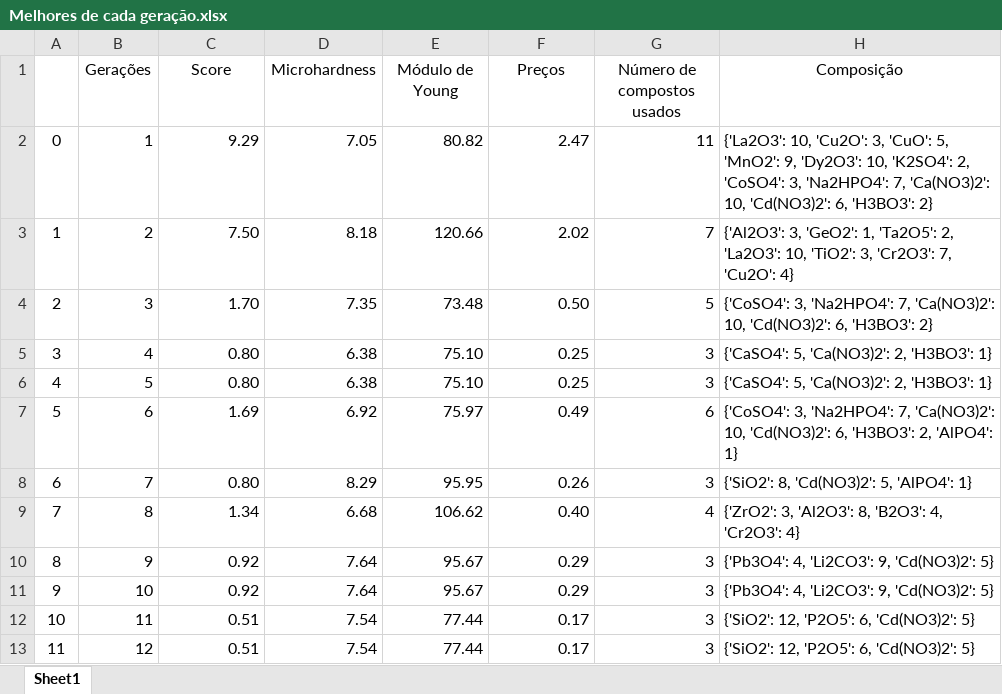
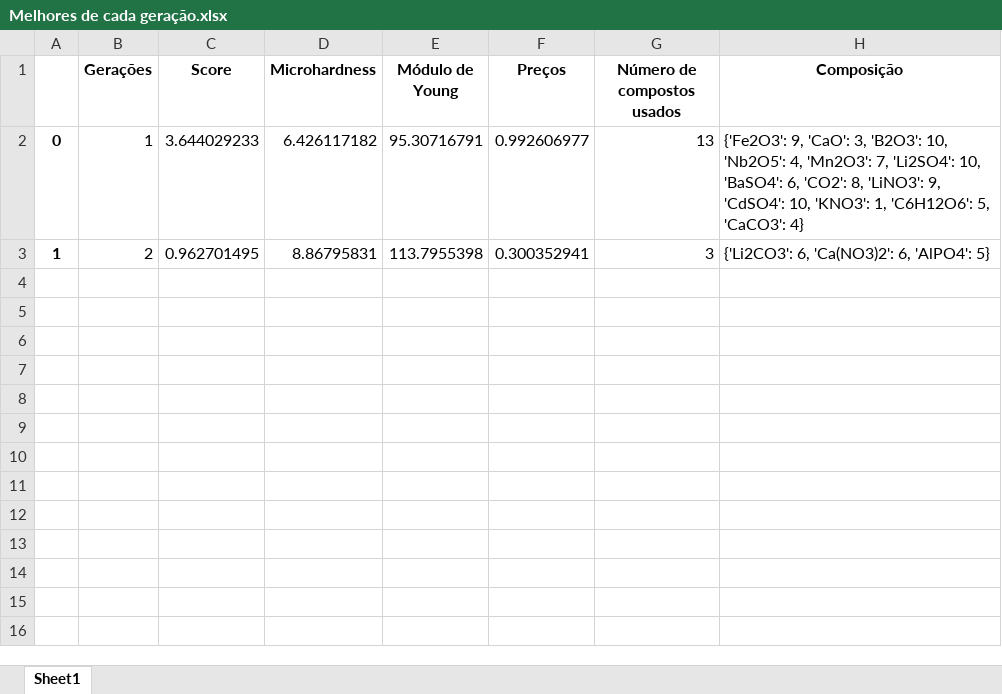
Before and after one commit to diogoplcarvalho/GlassNet_genetic_algorithms, an Excel workbook: algoritmo_genetico/Melhores de cada geração.xlsx, sheet Sheet1, drawn as a sheet; values as stored, in another font and other column widths than the file's, no borders; the diff names each change by its address in the sheet, - before the commit and + after, or states it on an @@ line.

```diff
--- a/algoritmo_genetico/Melhores de cada geração.xlsx (sheet Sheet1)
+++ b/algoritmo_genetico/Melhores de cada geração.xlsx (sheet Sheet1)
-B1:H1 bold: off
+B1:H1 bold: on
-A2:A3 bold: off
+A2:A3 bold: on
-C2 (Score): 9.29
+C2 (Score): 3.644029233
-D2 (Microhardness): 7.05
+D2 (Microhardness): 6.426117182
-E2 (Módulo de Young): 80.82
+E2 (Módulo de Young): 95.30716791
-F2 (Preços): 2.47
+F2 (Preços): 0.992606977
-G2 (Número de compostos usados): 11
+G2 (Número de compostos usados): 13
-H2 (Composição): {'La2O3': 10, 'Cu2O': 3, 'CuO': 5, 'MnO2': 9, 'Dy2O3': 10, 'K2SO4': 2, 'CoSO4': 3, 'Na2HPO4': 7, 'Ca(NO3)2': 10, 'Cd(NO3)2': 6, 'H3BO3': 2}
+H2 (Composição): {'Fe2O3': 9, 'CaO': 3, 'B2O3': 10, 'Nb2O5': 4, 'Mn2O3': 7, 'Li2SO4': 10, 'BaSO4': 6, 'CO2': 8, 'LiNO3': 9, 'CdSO4': 10, 'KNO3': 1, 'C6H12O6': 5, 'CaCO3': 4}
-C3 (Score): 7.50
+C3 (Score): 0.962701495
-D3 (Microhardness): 8.18
+D3 (Microhardness): 8.86795831
-E3 (Módulo de Young): 120.66
+E3 (Módulo de Young): 113.7955398
-F3 (Preços): 2.02
+F3 (Preços): 0.300352941
-G3 (Número de compostos usados): 7
+G3 (Número de compostos usados): 3
-H3 (Composição): {'Al2O3': 3, 'GeO2': 1, 'Ta2O5': 2, 'La2O3': 10, 'TiO2': 3, 'Cr2O3': 7, 'Cu2O': 4}
+H3 (Composição): {'Li2CO3': 6, 'Ca(NO3)2': 6, 'AlPO4': 5}
-row 4: 2 | 3 | 1.70 | 7.35 | 73.48 | 0.50 | 5 | {'CoSO4': 3, 'Na2HPO4': 7, 'Ca(NO3)2': 10, 'Cd(NO3)2': 6, 'H3BO3': 2}
-row 5: 3 | 4 | 0.80 | 6.38 | 75.10 | 0.25 | 3 | {'CaSO4': 5, 'Ca(NO3)2': 2, 'H3BO3': 1}
-row 6: 4 | 5 | 0.80 | 6.38 | 75.10 | 0.25 | 3 | {'CaSO4': 5, 'Ca(NO3)2': 2, 'H3BO3': 1}
-row 7: 5 | 6 | 1.69 | 6.92 | 75.97 | 0.49 | 6 | {'CoSO4': 3, 'Na2HPO4': 7, 'Ca(NO3)2': 10, 'Cd(NO3)2': 6, 'H3BO3': 2, 'AlPO4': 1}
-row 8: 6 | 7 | 0.80 | 8.29 | 95.95 | 0.26 | 3 | {'SiO2': 8, 'Cd(NO3)2': 5, 'AlPO4': 1}
-row 9: 7 | 8 | 1.34 | 6.68 | 106.62 | 0.40 | 4 | {'ZrO2': 3, 'Al2O3': 8, 'B2O3': 4, 'Cr2O3': 4}
-row 10: 8 | 9 | 0.92 | 7.64 | 95.67 | 0.29 | 3 | {'Pb3O4': 4, 'Li2CO3': 9, 'Cd(NO3)2': 5}
-row 11: 9 | 10 | 0.92 | 7.64 | 95.67 | 0.29 | 3 | {'Pb3O4': 4, 'Li2CO3': 9, 'Cd(NO3)2': 5}
-row 12: 10 | 11 | 0.51 | 7.54 | 77.44 | 0.17 | 3 | {'SiO2': 12, 'P2O5': 6, 'Cd(NO3)2': 5}
-row 13: 11 | 12 | 0.51 | 7.54 | 77.44 | 0.17 | 3 | {'SiO2': 12, 'P2O5': 6, 'Cd(NO3)2': 5}
```
Also changed, not shown: 2 other files.
